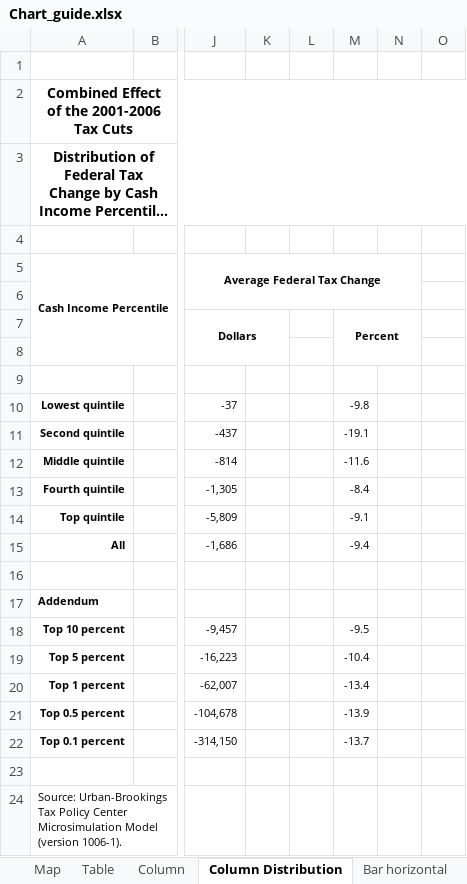
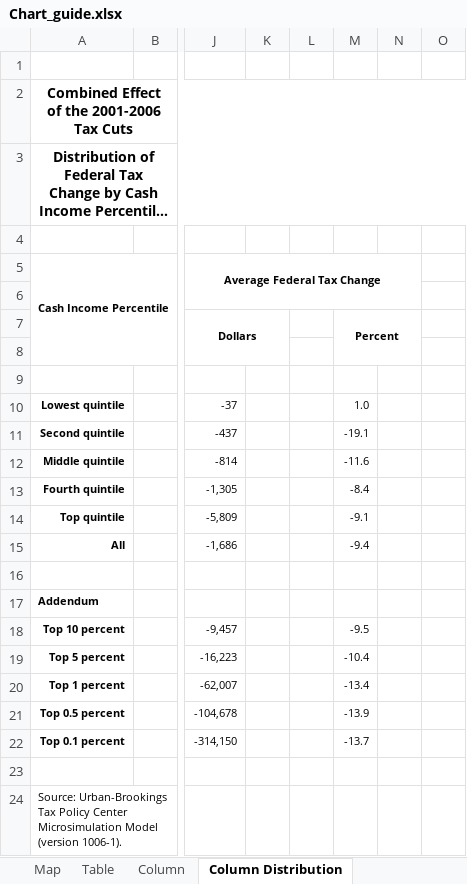
Before and after one commit to UI-Research/TPC-styleguide, an Excel workbook: templates/Chart_guide.xlsx, sheet Column Distribution, drawn as a sheet; only a part is shown, gaps mark what is left out; long unchanged cells end in …; values as stored, in another font and other column widths than the file's, no borders; charts and pictures and conditional formats not drawn; the diff names each change by its address in the sheet, - before the commit and + after, or states it on an @@ line.

```diff
--- a/templates/Chart_guide.xlsx (sheet Column Distribution)
+++ b/templates/Chart_guide.xlsx (sheet Column Distribution)
-M10: -9.8
+M10: 1.0
```
Also changed, not shown: sheet Area and Line, sheet Area, sheet Notes, other sheet tabs, charts or pictures, 44 other files.
